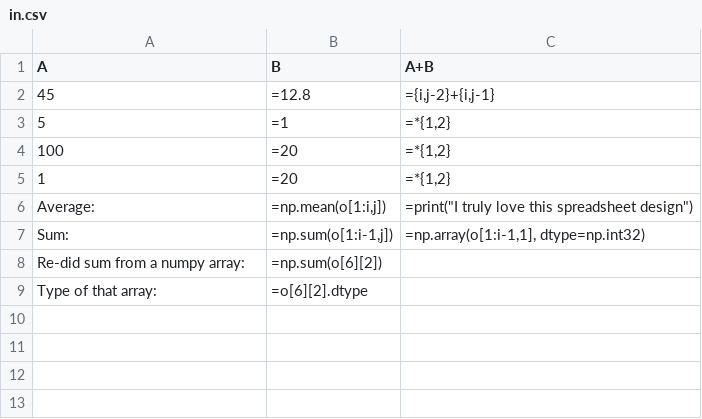
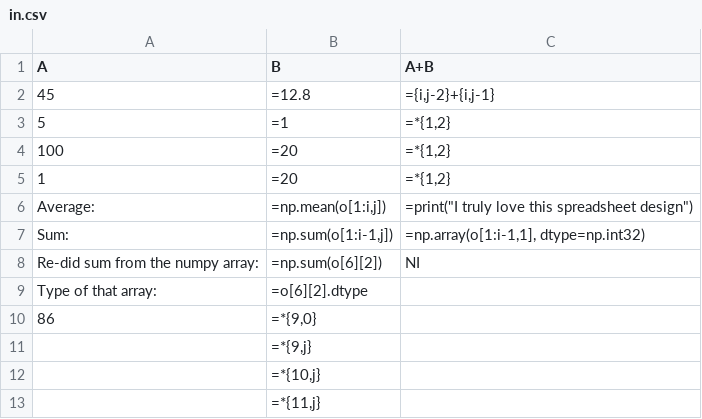
Before and after one commit to yassirnajmaoui/runcsv, a CSV file: in.csv, drawn as a sheet.

```diff
--- a/in.csv
+++ b/in.csv
@@ -7,3 +7,7 @@
 "Sum:","=np.sum(o[1:i-1,j])","=np.array(o[1:i-1,1], dtype=np.int32)"
-"Re-did sum from a numpy array:","=np.sum(o[6][2])",
+"Re-did sum from the numpy array:","=np.sum(o[6][2])","NI"
 "Type of that array:","=o[6][2].dtype",
+"86","=*{9,0}",
+,"=*{9,j}",
+,"=*{10,j}",
+,"=*{11,j}",
```
Also changed, not shown: 3 other files.
